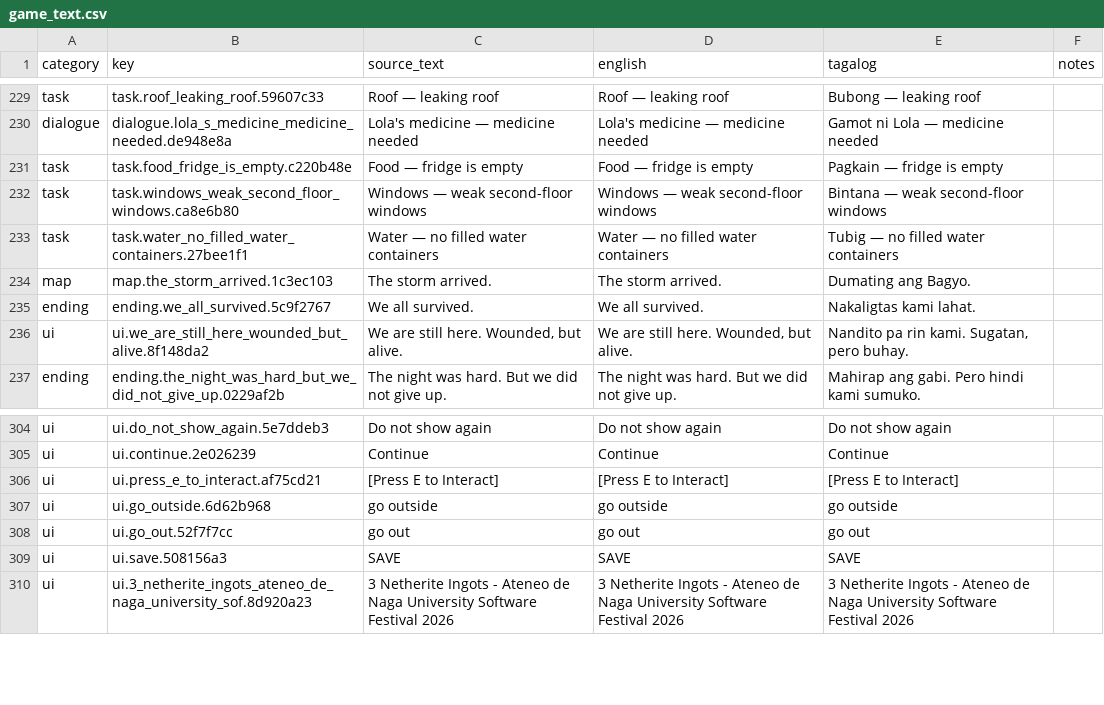
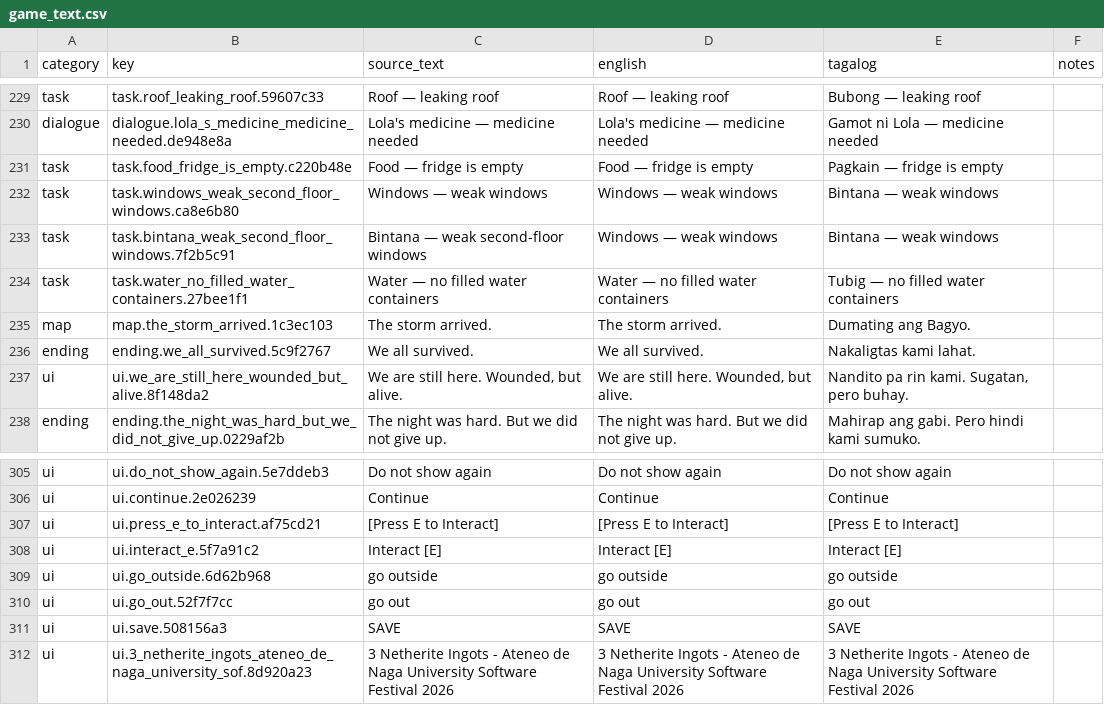
Before and after one commit to Jeyep18/software-eng-fest, a CSV file: game/localization/game_text.csv, drawn as a sheet; only a part is shown, gaps mark what is left out.

```diff
--- a/game/localization/game_text.csv
+++ b/game/localization/game_text.csv
@@ -234,3 +234,4 @@ dialogue,dialogue.lola_s_medicine_medicine_needed.de948e8a,Lola's medicine — m
 task,task.food_fridge_is_empty.c220b48e,Food — fridge is empty,Food — fridge is empty,Pagkain — fridge is empty,
-task,task.windows_weak_second_floor_windows.ca8e6b80,Windows — weak second-floor windows,Windows — weak second-floor windows,Bintana — weak second-floor windows,
+task,task.windows_weak_second_floor_windows.ca8e6b80,Windows — weak windows,Windows — weak windows,Bintana — weak windows,
+task,task.bintana_weak_second_floor_windows.7f2b5c91,Bintana — weak second-floor windows,Windows — weak windows,Bintana — weak windows,
 task,task.water_no_filled_water_containers.27bee1f1,Water — no filled water containers,Water — no filled water containers,Tubig — no filled water containers,
@@ -321,2 +322,3 @@ ui,ui.continue.2e026239,Continue,Continue,Continue,
 ui,ui.press_e_to_interact.af75cd21,[Press E to Interact],[Press E to Interact],[Press E to Interact],
+ui,ui.interact_e.5f7a91c2,Interact [E],Interact [E],Interact [E],
 ui,ui.go_outside.6d62b968,go outside,go outside,go outside,
```
Also changed, not shown: 25 other files.
